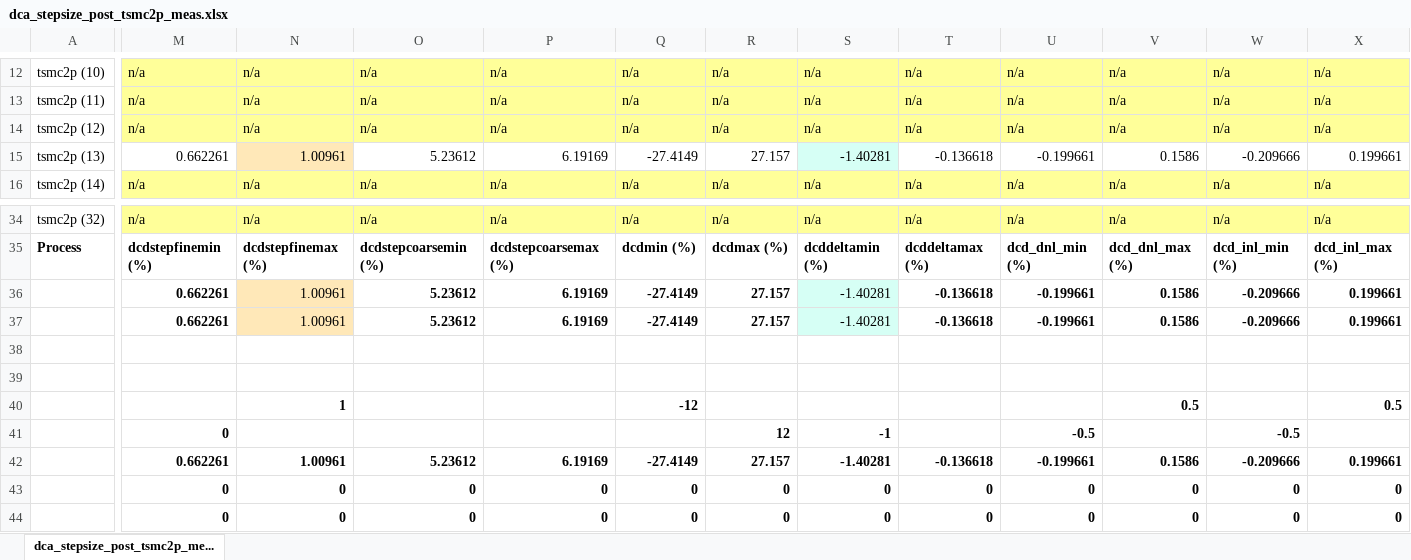
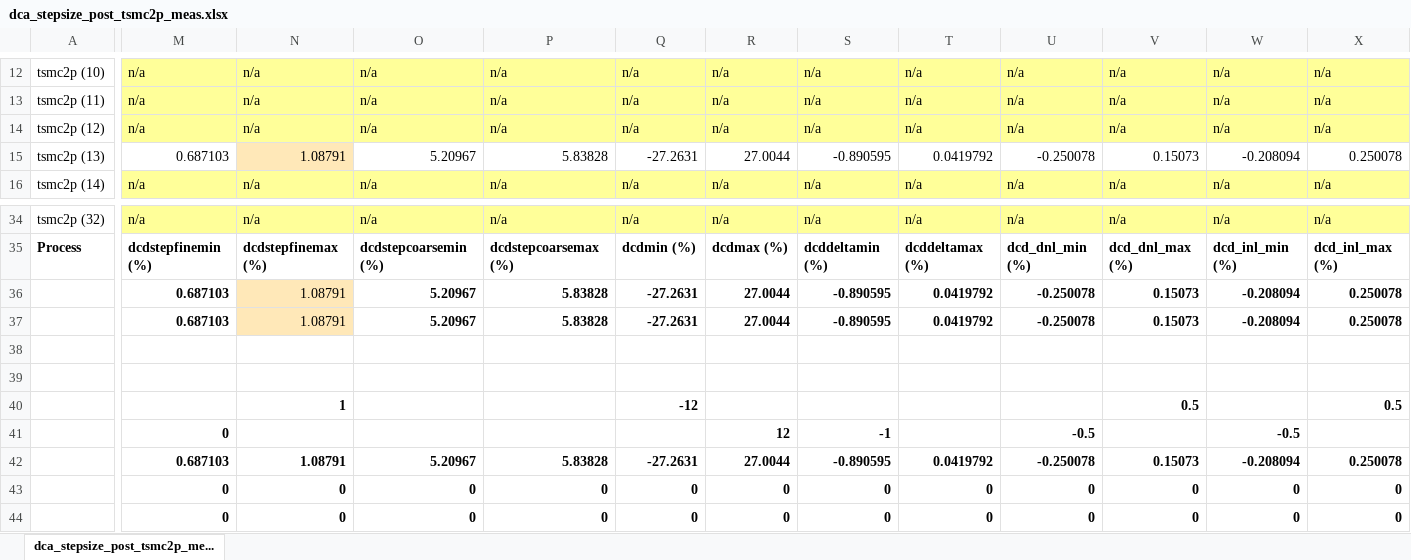
Before and after one commit to tien2032002/excel, an Excel workbook: dca_stepsize_post_tsmc2p_meas.xlsx, sheet dca_stepsize_post_tsmc2p_me..., drawn as a sheet; only a part is shown, gaps mark what is left out; values as stored, in another font and other column widths than the file's, no borders; removed rows and columns are numbered as before the commit, all else as after; rows hold the shown columns only; the diff covers the shown part only; the diff names each change by its address in the sheet, - before the commit and + after, or states it on an @@ line.

Commit message:
''

```diff
--- a/dca_stepsize_post_tsmc2p_meas.xlsx (sheet dca_stepsize_post_tsmc2p_me...)
+++ b/dca_stepsize_post_tsmc2p_meas.xlsx (sheet dca_stepsize_post_tsmc2p_me...)
-M15: 0.662261
+M15: 0.687103
-N15: 1.00961
+N15: 1.08791
-O15: 5.23612
+O15: 5.20967
-P15: 6.19169
+P15: 5.83828
-Q15: -27.4149
+Q15: -27.2631
-R15: 27.157
+R15: 27.0044
-S15: -1.40281
+S15: -0.890595
-S15 fill: #D6FFF5
+S15 fill: none
-T15: -0.136618
+T15: 0.0419792
-U15: -0.199661
+U15: -0.250078
-V15: 0.1586
+V15: 0.15073
-W15: -0.209666
+W15: -0.208094
-X15: 0.199661
+X15: 0.250078
-row 36:  | 0.662261 | 1.00961 | 5.23612 | 6.19169 | -27.4149 | 27.157 | -1.40281 | -0.136618 | -0.199661 | 0.1586 | -0.209666 | 0.199661
-row 37:  | 0.662261 | 1.00961 | 5.23612 | 6.19169 | -27.4149 | 27.157 | -1.40281 | -0.136618 | -0.199661 | 0.1586 | -0.209666 | 0.199661
+row 36:  | 0.687103 | 1.08791 | 5.20967 | 5.83828 | -27.2631 | 27.0044 | -0.890595 | 0.0419792 | -0.250078 | 0.15073 | -0.208094 | 0.250078
+row 37:  | 0.687103 | 1.08791 | 5.20967 | 5.83828 | -27.2631 | 27.0044 | -0.890595 | 0.0419792 | -0.250078 | 0.15073 | -0.208094 | 0.250078
-row 42:  | 0.662261 | 1.00961 | 5.23612 | 6.19169 | -27.4149 | 27.157 | -1.40281 | -0.136618 | -0.199661 | 0.1586 | -0.209666 | 0.199661
+row 42:  | 0.687103 | 1.08791 | 5.20967 | 5.83828 | -27.2631 | 27.0044 | -0.890595 | 0.0419792 | -0.250078 | 0.15073 | -0.208094 | 0.250078
```
Also changed, not shown: 70 edited cells elsewhere in this sheet.
